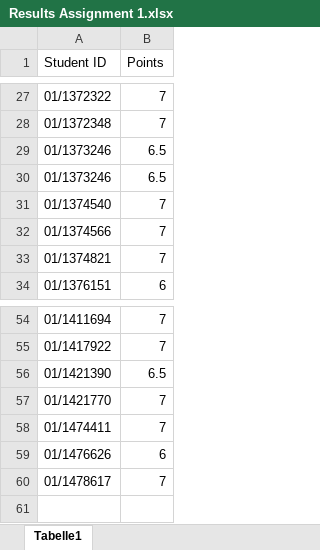
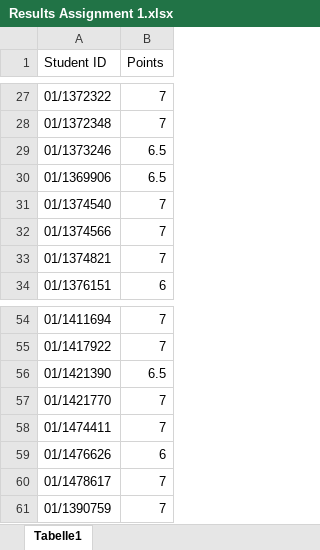
Before and after one commit to bacherni/Survey_Tutorial_24_25, an Excel workbook: Assignments/Assignment 1/Results Assignment 1.xlsx, sheet Tabelle1, drawn as a sheet; only a part is shown, gaps mark what is left out; values as stored, in another font and other column widths than the file's, no borders; the diff names each change by its address in the sheet, - before the commit and + after, or states it on an @@ line.

```diff
--- a/Assignments/Assignment 1/Results Assignment 1.xlsx (sheet Tabelle1)
+++ b/Assignments/Assignment 1/Results Assignment 1.xlsx (sheet Tabelle1)
-A30 (Student ID): 01/1373246
+A30 (Student ID): 01/1369906
+row 61: 01/1390759 | 7
```
Also changed, not shown: Assignments/Assignment 1/Jonas Results Assignment 1.xlsx, Assignments/Assignment 1/Results Assignment 1 - with names.xlsx, 1 other file.
